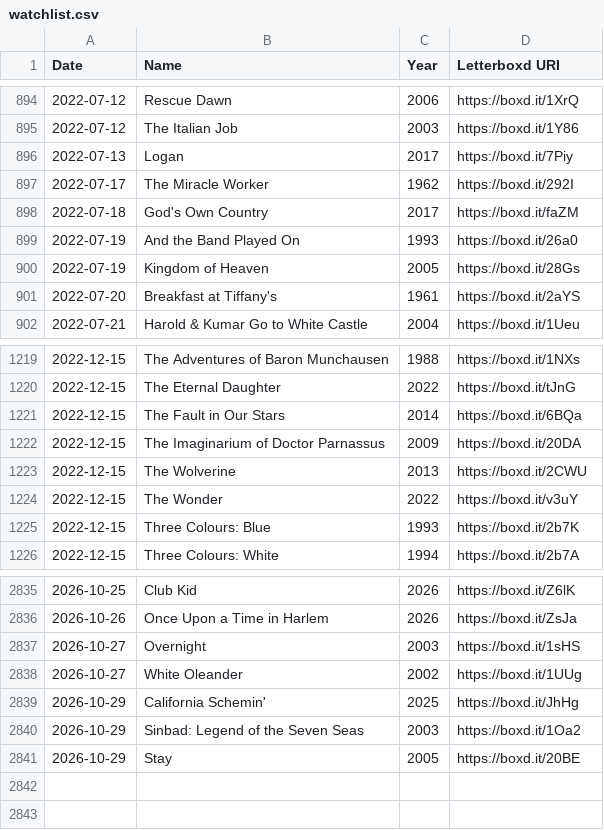
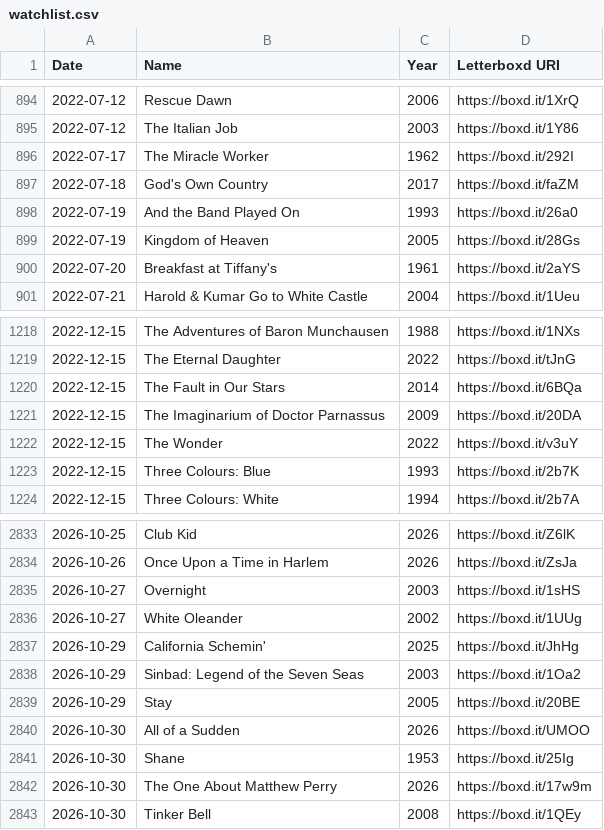
Before and after one commit to hesham-nawaz/personal-website, a CSV file: data/watchlist.csv, drawn as a sheet; only a part is shown, gaps mark what is left out; removed rows and columns are numbered as before the commit, all else as after; the diff names each change by its address in the sheet, - before the commit and + after, or states it on an @@ line.

```diff
--- a/data/watchlist.csv
+++ b/data/watchlist.csv
-row 896: 2022-07-13 | Logan | 2017 | https://boxd.it/7Piy
-row 1223: 2022-12-15 | The Wolverine | 2013 | https://boxd.it/2CWU
+row 2840: 2026-10-30 | All of a Sudden | 2026 | https://boxd.it/UMOO
+row 2841: 2026-10-30 | Shane | 1953 | https://boxd.it/25Ig
+row 2842: 2026-10-30 | The One About Matthew Perry | 2026 | https://boxd.it/17w9m
+row 2843: 2026-10-30 | Tinker Bell | 2008 | https://boxd.it/1QEy
```
Also changed, not shown: 2 other files.
